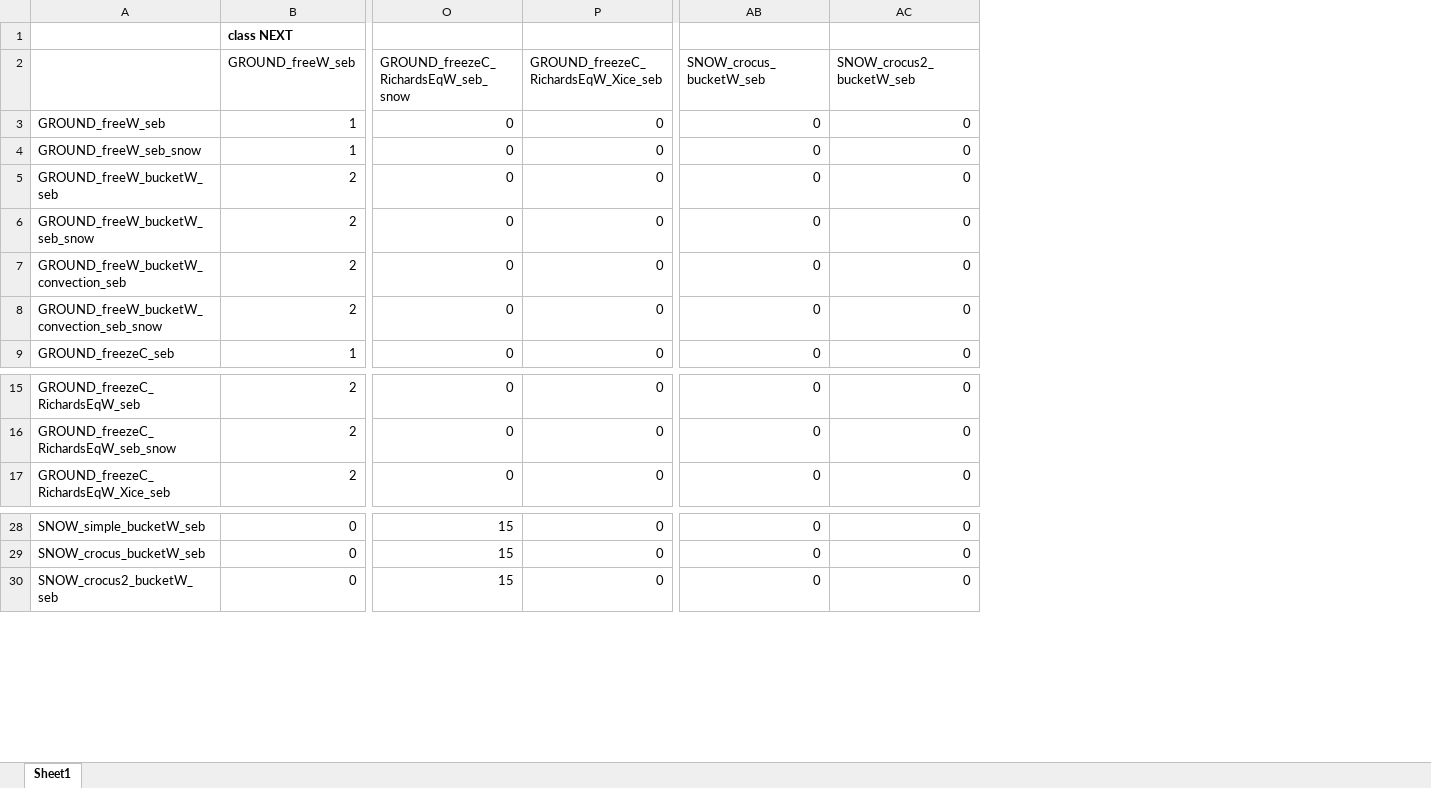
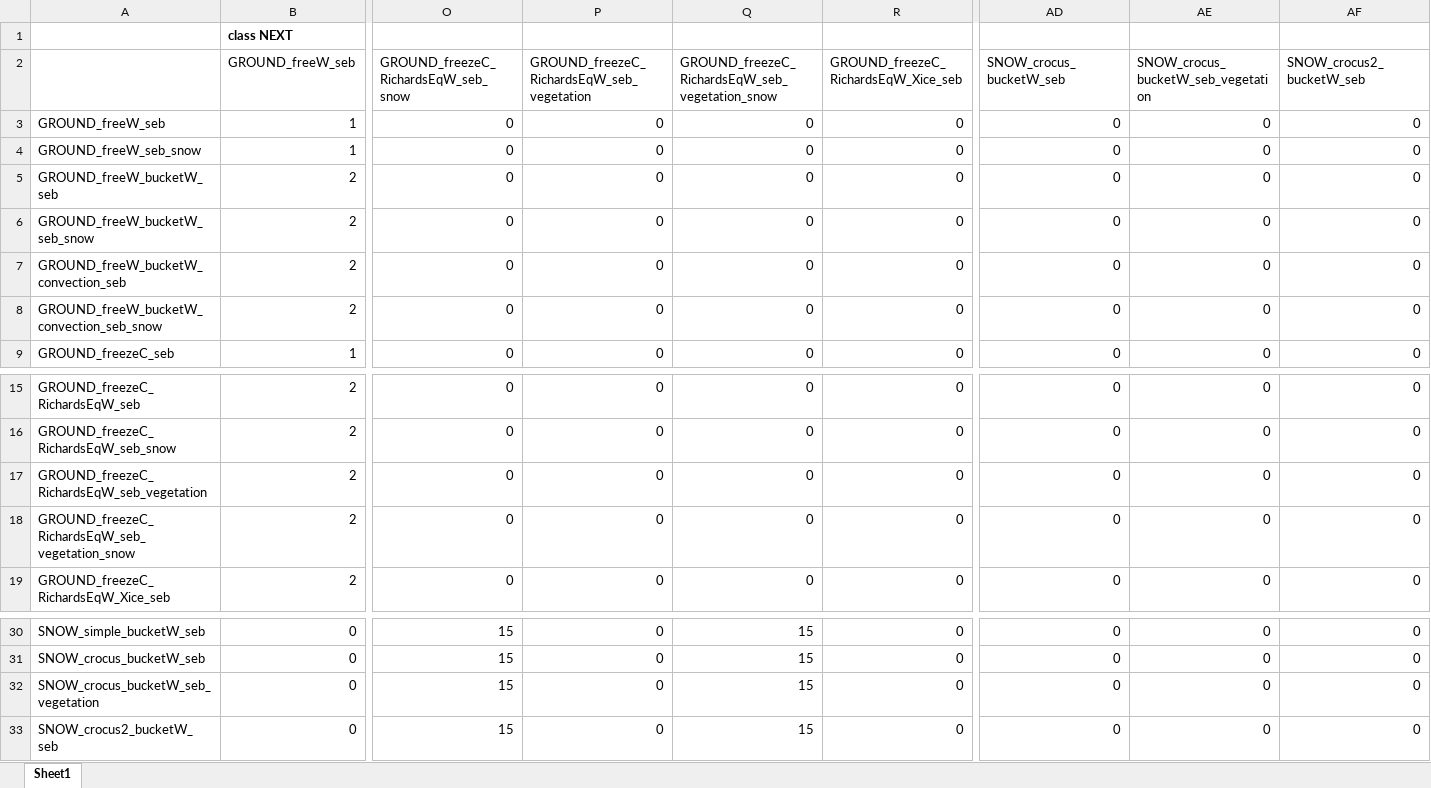
Before and after one commit to CryoGrid/CryoGridCommunity_source, an Excel workbook: modules/TIER_2_full_classes/INTERACTION/interaction_matrix.xlsx, sheet Sheet1, drawn as a sheet; only a part is shown, gaps mark what is left out; values as stored, in another font and other column widths than the file's, no borders; rows hold the shown columns only; the diff names each change by its address in the sheet, - before the commit and + after, or states it on an @@ line.

Commit message:
update ml_canopy vegetation with SNOW

```diff
--- a/modules/TIER_2_full_classes/INTERACTION/interaction_matrix.xlsx (sheet Sheet1)
+++ b/modules/TIER_2_full_classes/INTERACTION/interaction_matrix.xlsx (sheet Sheet1)
+column P, rows 2-9: GROUND_freezeC_RichardsEqW_seb_vegetation | 0 | 0 | 0 | 0 | 0 | 0 | 0; rows 15-16: 0 | 0; row 19: 0; rows 30-31: 0 | 0; row 33: 0
+column Q, rows 2-9: GROUND_freezeC_RichardsEqW_seb_vegetation_snow | 0 | 0 | 0 | 0 | 0 | 0 | 0; rows 15-16: 0 | 0; row 19: 0; rows 30-31: 15 | 15; row 33: 15
+column AE, rows 2-9: SNOW_crocus_bucketW_seb_vegetation | 0 | 0 | 0 | 0 | 0 | 0 | 0; rows 15-16: 0 | 0; row 19: 0; rows 30-31: 0 | 0; row 33: 0
+row 17: GROUND_freezeC_RichardsEqW_seb_vegetation | 2 | 0 | 0 | 0 | 0 | 0 | 0 | 0
+row 18: GROUND_freezeC_RichardsEqW_seb_vegetation_snow | 2 | 0 | 0 | 0 | 0 | 0 | 0 | 0
+row 32: SNOW_crocus_bucketW_seb_vegetation | 0 | 15 | 0 | 15 | 0 | 0 | 0 | 0
```
Also changed, not shown: 25 other files.
